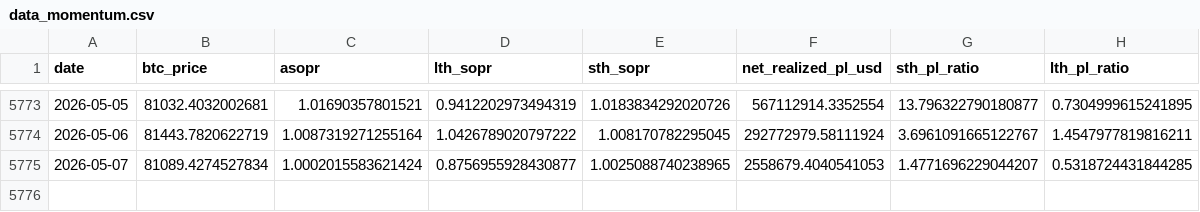
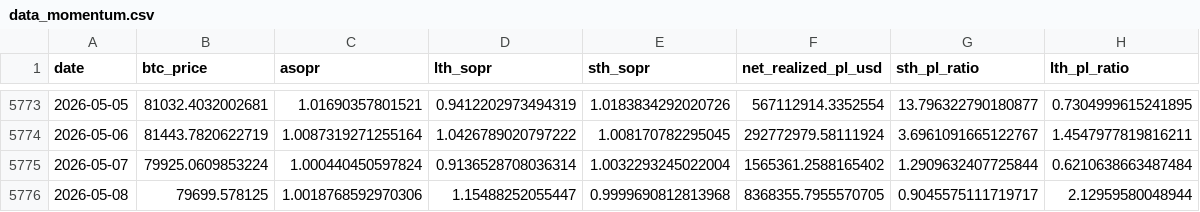
Before and after one commit to yudiyanto88/Onchain-Dashboard, a CSV file: data_momentum.csv, drawn as a sheet; only a part is shown, gaps mark what is left out.

```diff
--- a/data_momentum.csv
+++ b/data_momentum.csv
@@ -5774,2 +5774,3 @@ date,btc_price,asopr,lth_sopr,sth_sopr,net_realized_pl_usd,sth_pl_ratio,lth_pl_r
 2026-05-06,81443.7820622719,1.0087319271255164,1.0426789020797222,1.008170782295045,292772979.58111924,3.6961091665122767,1.4547977819816211
-2026-05-07,81089.4274527834,1.0002015583621424,0.8756955928430877,1.0025088740238965,2558679.4040541053,1.4771696229044207,0.5318724431844285
+2026-05-07,79925.0609853224,1.000440450597824,0.9136528708036314,1.0032293245022004,1565361.2588165402,1.2909632407725844,0.6210638663487484
+2026-05-08,79699.578125,1.0018768592970306,1.15488252055447,0.9999690812813968,8368355.7955570705,0.9045575111719717,2.12959580048944
```
Also changed, not shown: data_price_level.csv.
